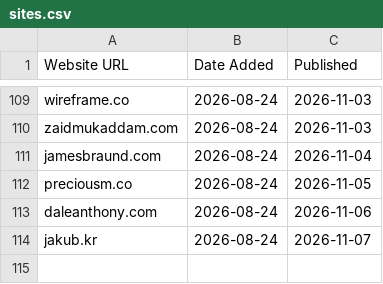
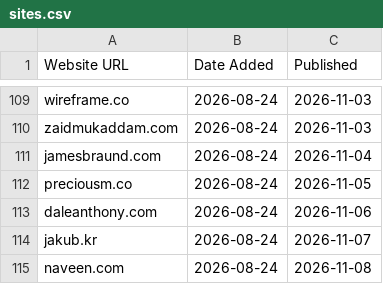
Before and after one commit to omyvnss/folio-vaultnco, a CSV file: data/sites.csv, drawn as a sheet; only a part is shown, gaps mark what is left out.

```diff
--- a/data/sites.csv
+++ b/data/sites.csv
@@ -114 +114,2 @@ daleanthony.com,2026-08-24,2026-11-06
 jakub.kr,2026-08-24,2026-11-07
+naveen.com,2026-08-24,2026-11-08
```
Also changed, not shown: 5 other files.
